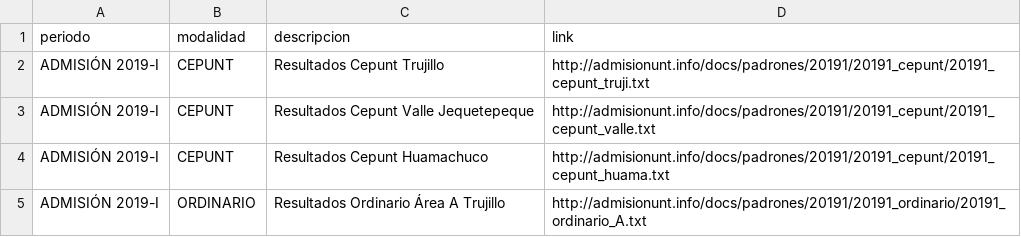
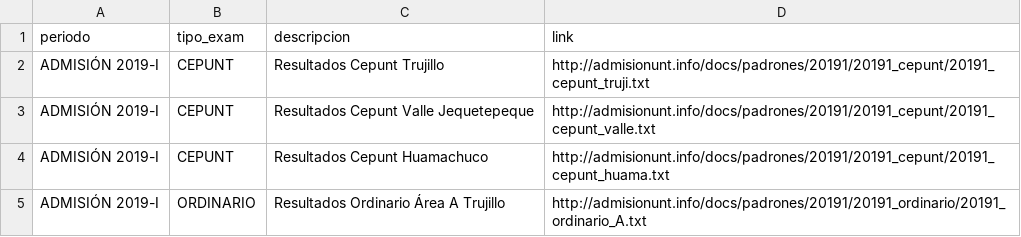
Before and after one commit to jmc012023/resultados-admision, a CSV file: get_data/raw_description.csv, drawn as a sheet; only a part is shown.

Commit message:
CAMBIOS EN EL MODULO clean_data Debido a que ahora algunos datos se obtienen en el modulo get_data. Generalmente los cambios se dieron en las clases HandleTitles, Perform, HandleGrades

```diff
--- a/get_data/raw_description.csv
+++ b/get_data/raw_description.csv
@@ -1,2 +1,2 @@
-periodo,modalidad,descripcion,link
+periodo,tipo_exam,descripcion,link
 ADMISIÓN 2019-I,CEPUNT,Resultados Cepunt Trujillo,http://admisionunt.info/docs/padrones/20191/20191_cepunt/20191_cepunt_truji.txt
```
Also changed, not shown: 16 other files.
